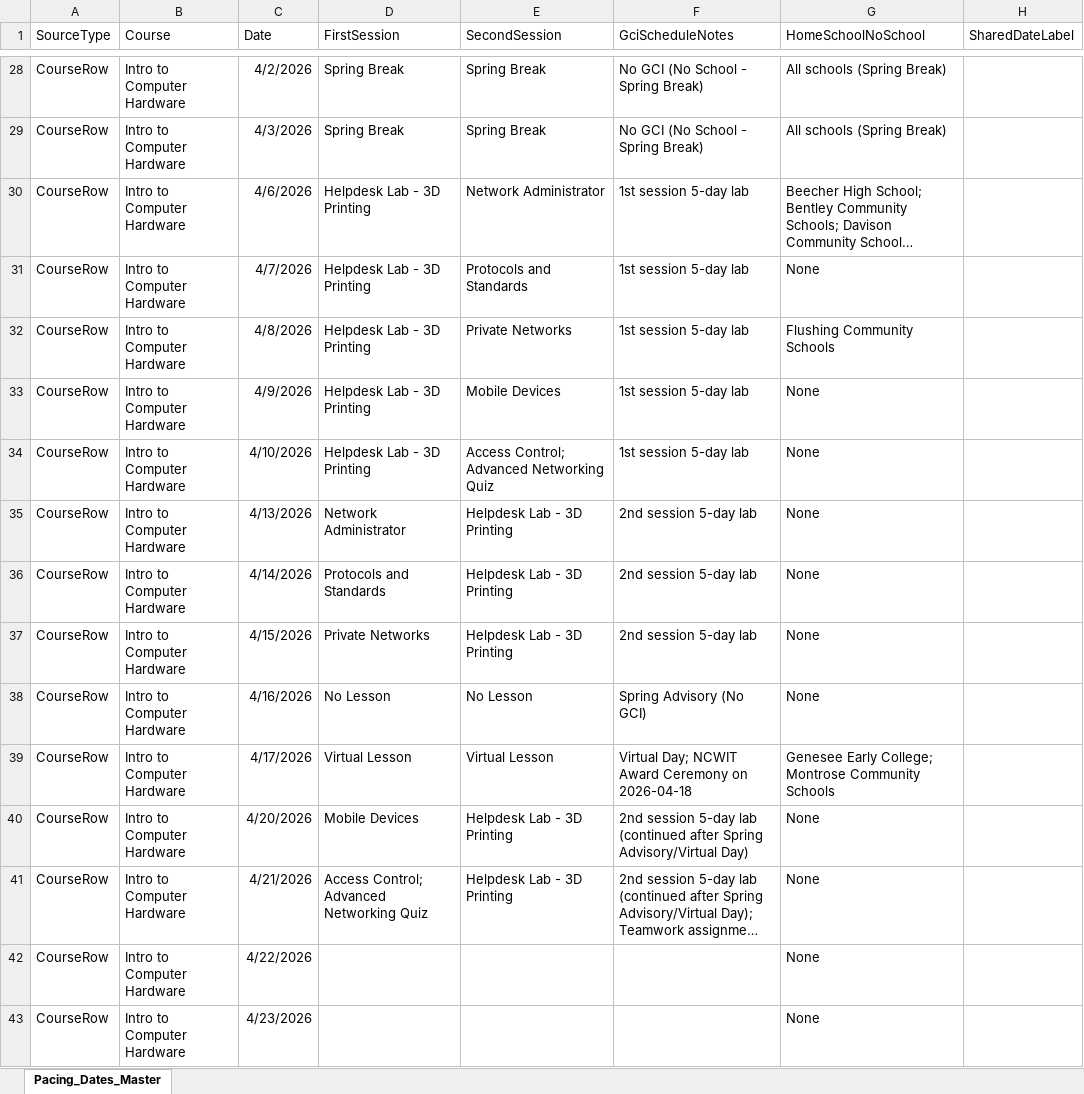
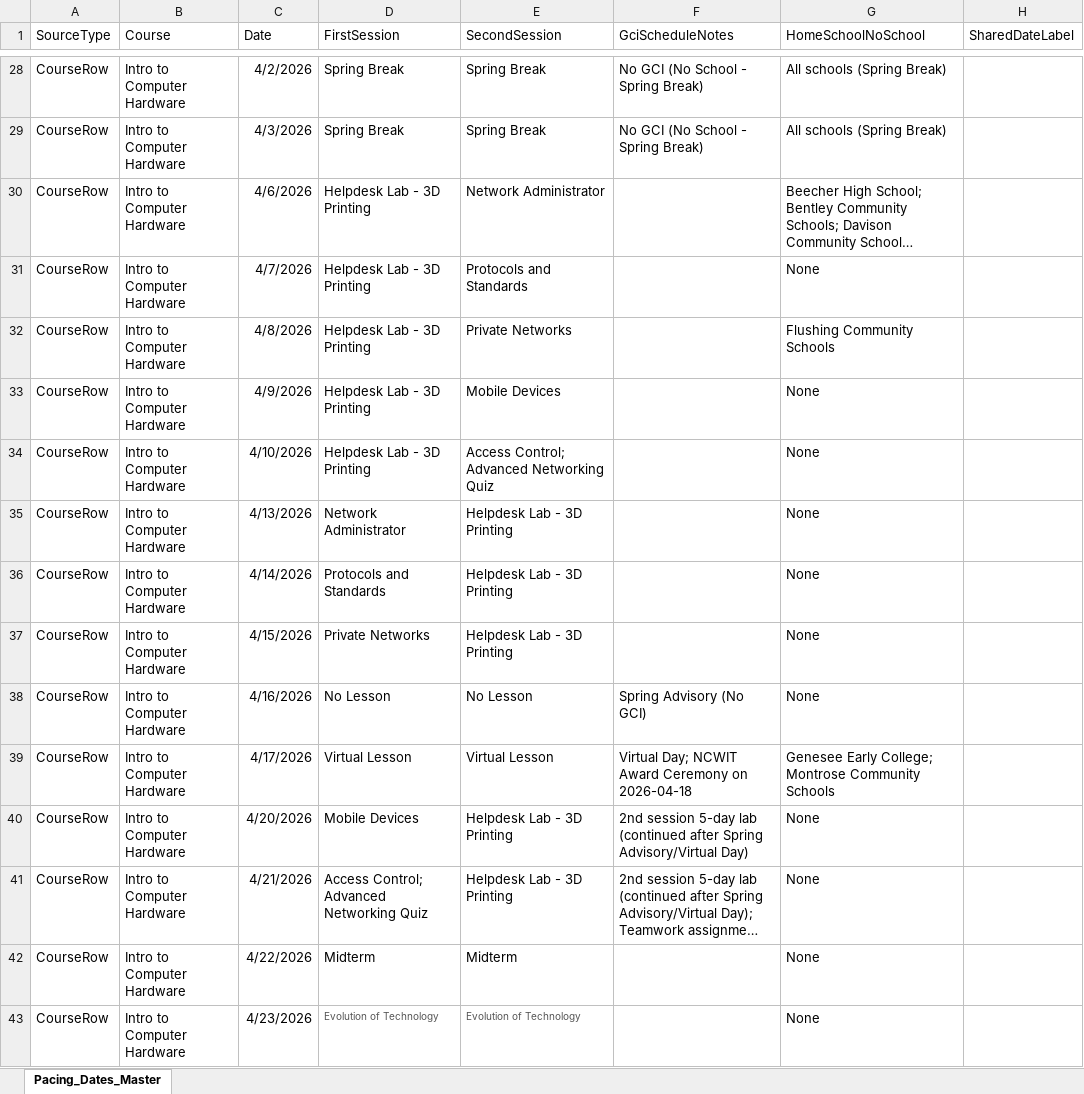
Before and after one commit to aspiece/GCI, an Excel workbook: Pacing_Dates_Master.xlsx, sheet Pacing_Dates_Master, drawn as a sheet; only a part is shown, gaps mark what is left out; long unchanged cells end in …; values as stored, in another font and other column widths than the file's, no borders; the diff covers the shown part only; the diff names each change by its address in the sheet, - before the commit and + after, or states it on an @@ line.

```diff
--- a/Pacing_Dates_Master.xlsx (sheet Pacing_Dates_Master)
+++ b/Pacing_Dates_Master.xlsx (sheet Pacing_Dates_Master)
-F30:F34 (GciScheduleNotes): 1st session 5-day lab
+F30:F34 (GciScheduleNotes): (empty)
-F35:F37 (GciScheduleNotes): 2nd session 5-day lab
+F35:F37 (GciScheduleNotes): (empty)
-D42 (FirstSession): (empty)
+D42 (FirstSession): Midterm
-E42 (SecondSession): (empty)
+E42 (SecondSession): Midterm
-D43 (FirstSession): (empty)
+D43 (FirstSession): Evolution of Technology
-E43 (SecondSession): (empty)
+E43 (SecondSession): Evolution of Technology
```
Also changed, not shown: 122 edited cells elsewhere in this sheet, 1 other file.
